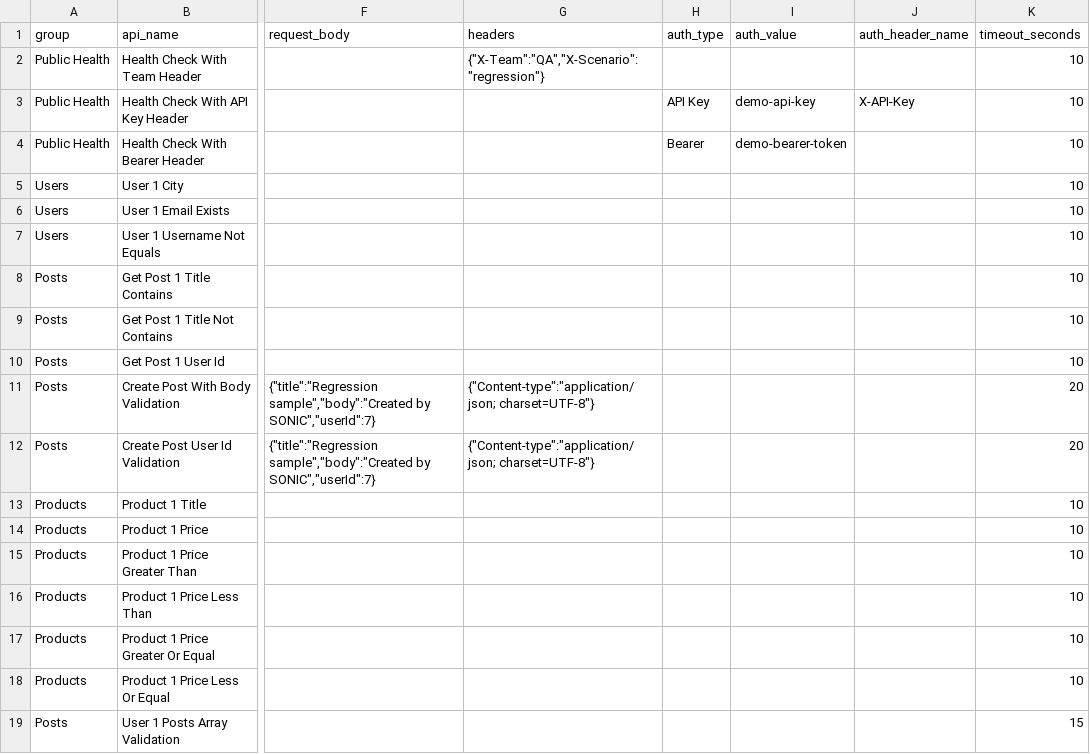
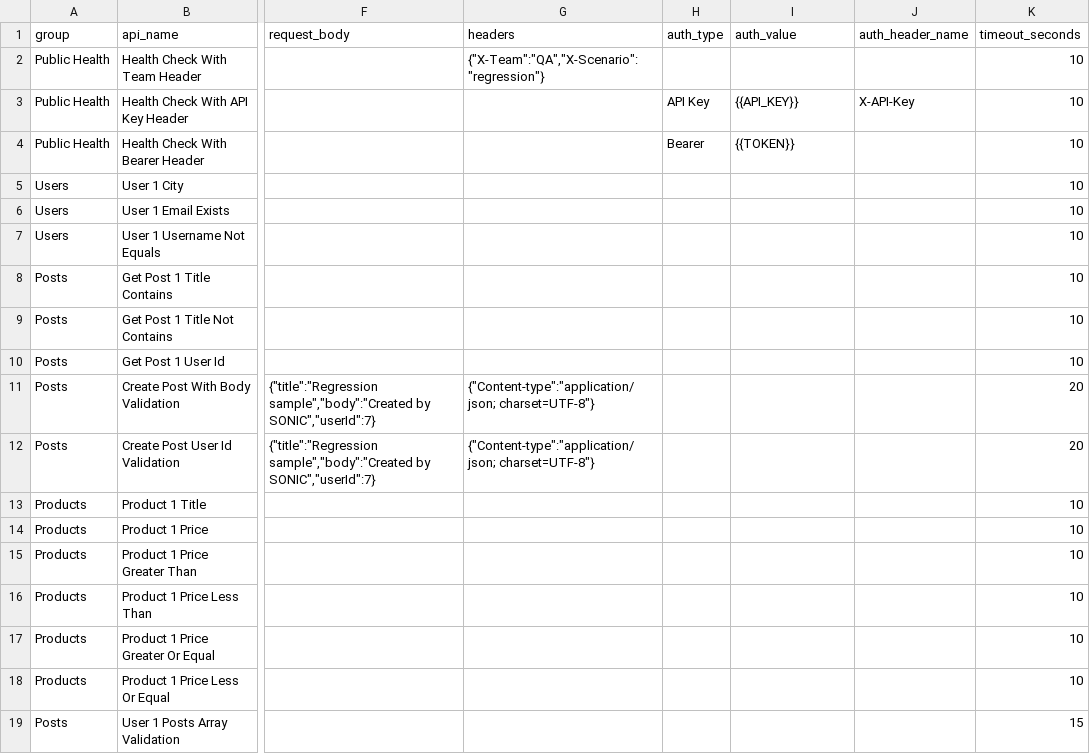
Before and after one commit to triphopy/Quick-Run-Regression-API, a CSV file: assets/team_api_realistic.csv, drawn as a sheet; only a part is shown, gaps mark what is left out; the diff names each change by its address in the sheet, - before the commit and + after, or states it on an @@ line.

```diff
--- a/assets/team_api_realistic.csv
+++ b/assets/team_api_realistic.csv
-I3 (auth_value): demo-api-key
+I3 (auth_value): {{API_KEY}}
-I4 (auth_value): demo-bearer-token
+I4 (auth_value): {{TOKEN}}
```
Also changed, not shown: assets/advanced_template.csv, 5 other files.
